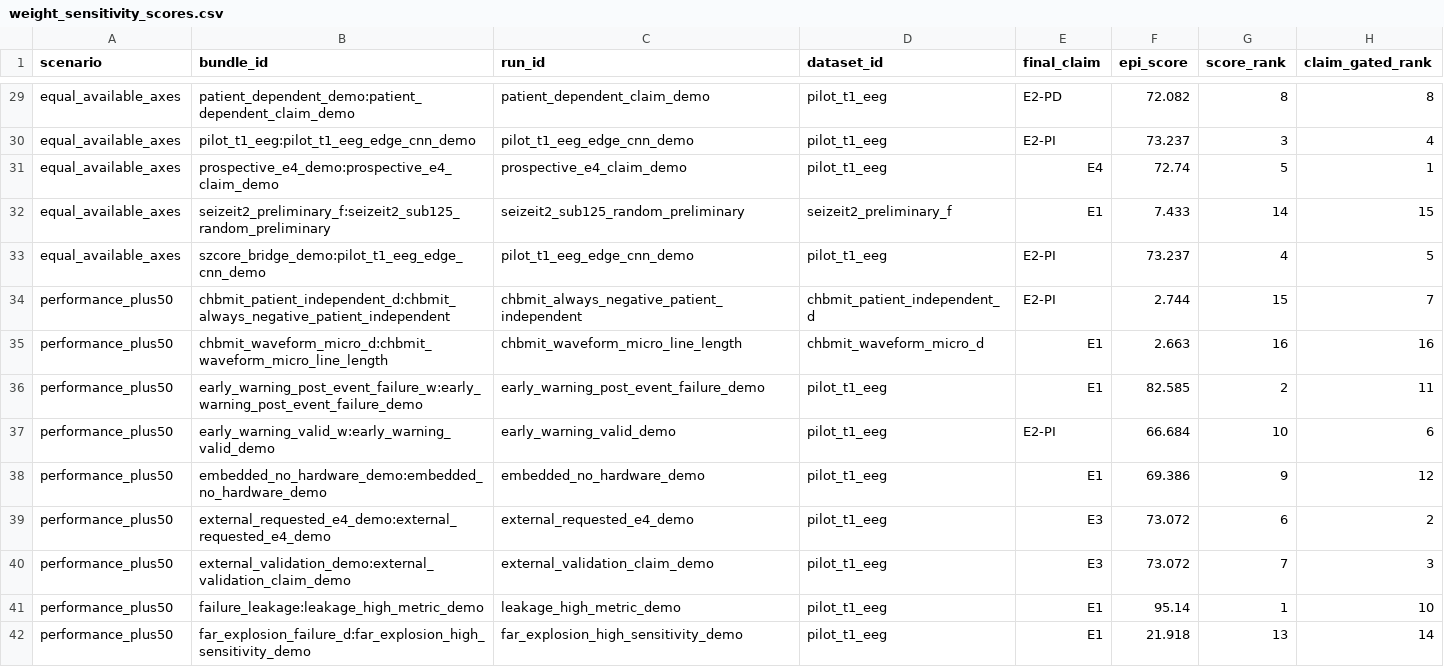
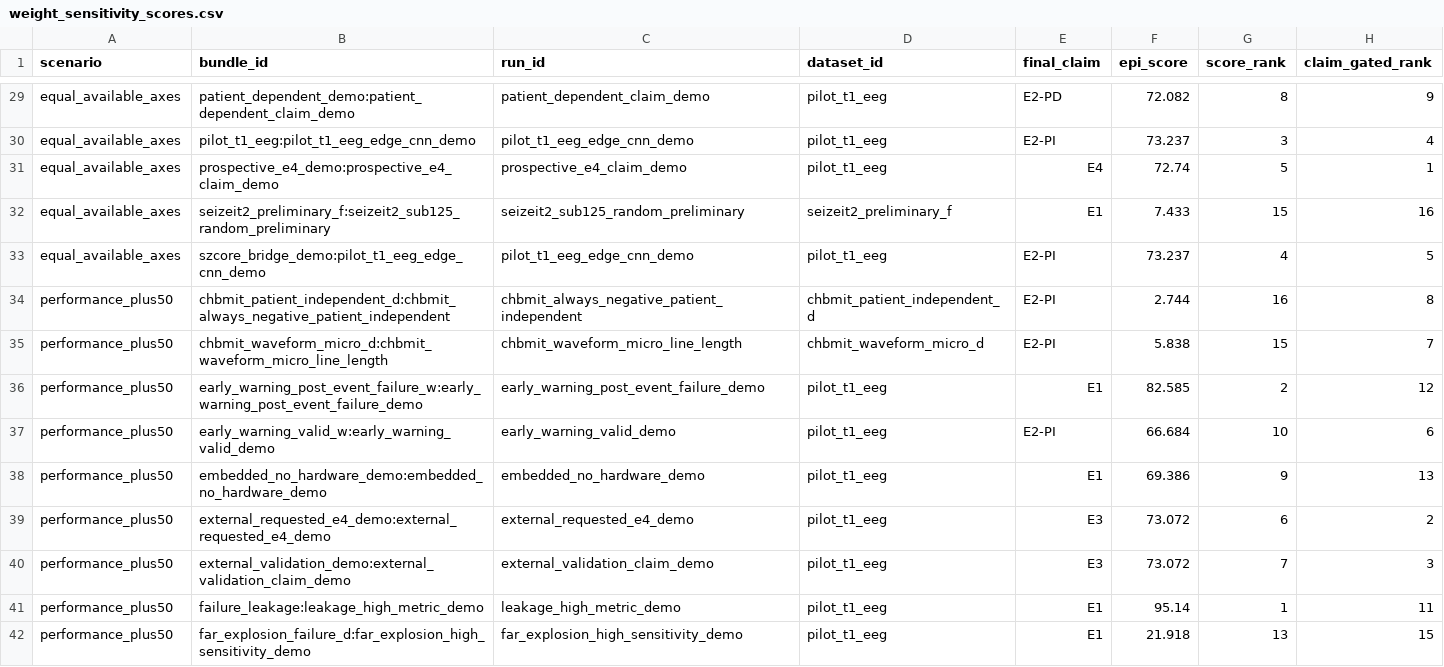
Before and after one commit to akiroussama/iot-edge-ai-seizure-detection, a CSV file: reports/epibench_weight_sensitivity/weight_sensitivity_scores.csv, drawn as a sheet; only a part is shown, gaps mark what is left out; the diff covers the shown part only; the diff names each change by its address in the sheet, - before the commit and + after, or states it on an @@ line.

```diff
--- a/reports/epibench_weight_sensitivity/weight_sensitivity_scores.csv
+++ b/reports/epibench_weight_sensitivity/weight_sensitivity_scores.csv
-H29 (claim_gated_rank): 8
+H29 (claim_gated_rank): 9
-G32 (score_rank): 14
+G32 (score_rank): 15
-H32 (claim_gated_rank): 15
+H32 (claim_gated_rank): 16
-G34 (score_rank): 15
+G34 (score_rank): 16
-H34 (claim_gated_rank): 7
+H34 (claim_gated_rank): 8
-E35 (final_claim): E1
+E35 (final_claim): E2-PI
-F35 (epi_score): 2.663
+F35 (epi_score): 5.838
-G35 (score_rank): 16
+G35 (score_rank): 15
-H35 (claim_gated_rank): 16
+H35 (claim_gated_rank): 7
-H36 (claim_gated_rank): 11
+H36 (claim_gated_rank): 12
-H38 (claim_gated_rank): 12
+H38 (claim_gated_rank): 13
-H41 (claim_gated_rank): 10
+H41 (claim_gated_rank): 11
-H42 (claim_gated_rank): 14
+H42 (claim_gated_rank): 15
```
Also changed, not shown: 149 edited cells elsewhere in this file, reports/epibench_evidence_panels/claim_gate_waterfall.csv, reports/epibench_evidence_panels/rank_comparison.csv, 25 other files.
